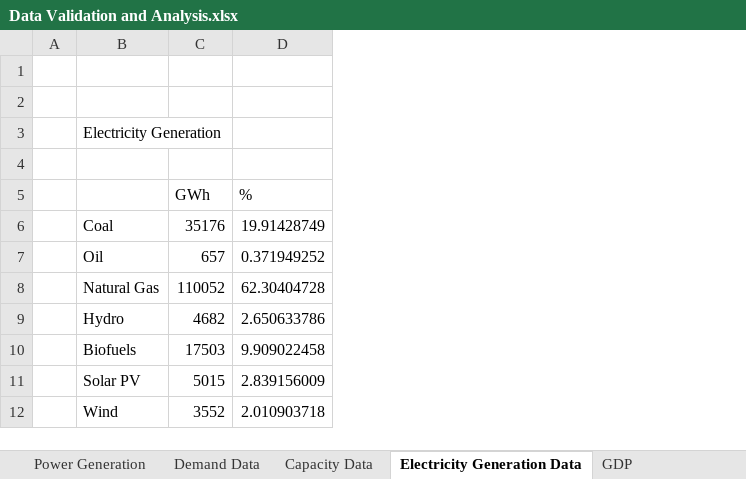
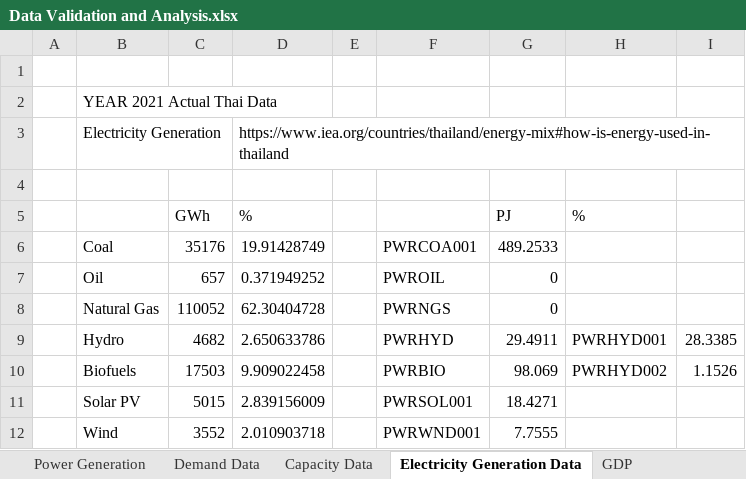
Before and after one commit to williamrodz/ThaiOSeMOSYS, an Excel workbook: CustomThailandScenarios/Data/Data Validation and Analysis.xlsx, sheet Electricity Generation Data, drawn as a sheet; values as stored, in another font and other column widths than the file's, no borders; removed rows and columns are numbered as before the commit, all else as after; the diff names each change by its address in the sheet, - before the commit and + after, or states it on an @@ line.

```diff
--- a/CustomThailandScenarios/Data/Data Validation and Analysis.xlsx (sheet Electricity Generation Data)
+++ b/CustomThailandScenarios/Data/Data Validation and Analysis.xlsx (sheet Electricity Generation Data)
+column E, empty
+column F, rows 6-12: PWRCOA001 | PWROIL | PWRNGS | PWRHYD | PWRBIO | PWRSOL001 | PWRWND001
+column G, rows 5-12: PJ | 489.2533 | 0 | 0 | 29.4911 | 98.069 | 18.4271 | 7.7555
+column H, rows 5-10: % |  |  |  | PWRHYD001 | PWRHYD002
+column I, rows 9-10: 28.3385 | 1.1526
-row 2: (empty)
-B2: Electricity Generation
+B2: YEAR 2021 Actual Thai Data
+row 3:  | Electricity Generation |  | https://www.iea.org/countries/thailand/energy-mix#how-is-energy-used-in-thailand
```
Also changed, not shown: 2 other files.
